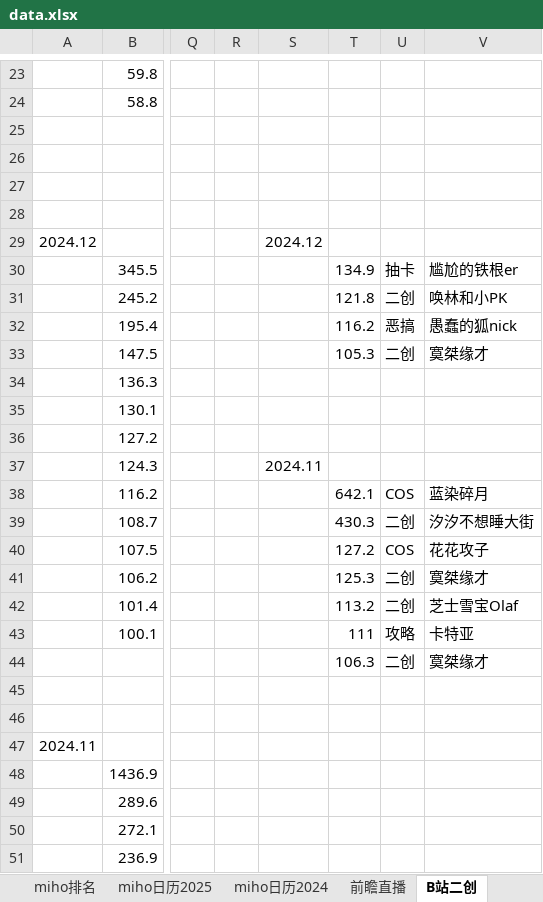
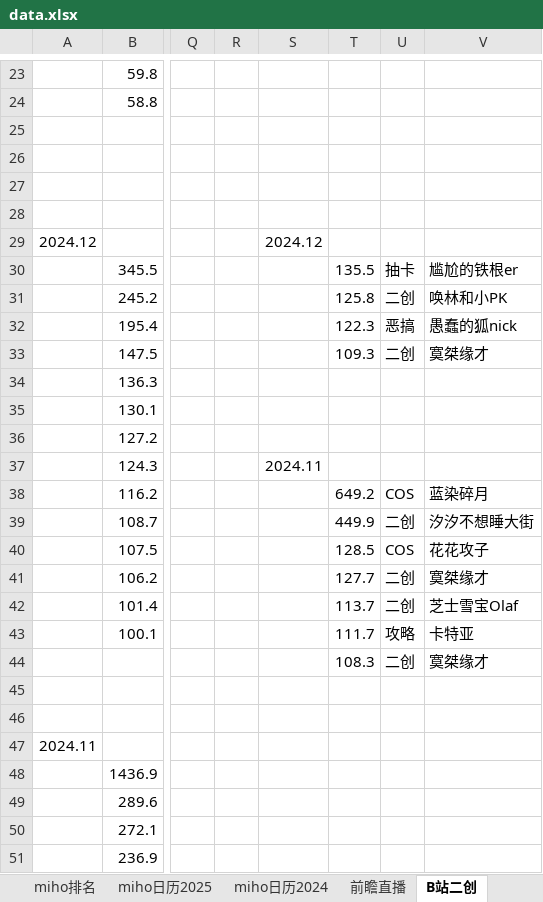
Before and after one commit to zq56745674/HSR_DATA_SERVER, an Excel workbook: doc/data.xlsx, sheet B站二创, drawn as a sheet; only a part is shown, gaps mark what is left out; values as stored, in another font and other column widths than the file's, no borders; the diff names each change by its address in the sheet, - before the commit and + after, or states it on an @@ line.

```diff
--- a/doc/data.xlsx (sheet B站二创)
+++ b/doc/data.xlsx (sheet B站二创)
-T30: 134.9
+T30: 135.5
-T31: 121.8
+T31: 125.8
-T32: 116.2
+T32: 122.3
-T33: 105.3
+T33: 109.3
-T38: 642.1
+T38: 649.2
-T39: 430.3
+T39: 449.9
-T40: 127.2
+T40: 128.5
-T41: 125.3
+T41: 127.7
-T42: 113.2
+T42: 113.7
-T43: 111
+T43: 111.7
-T44: 106.3
+T44: 108.3
```
Also changed, not shown: sheet miho排名, sheet IOS畅销榜, sheet miho日历2025, charts or pictures, doc/手游大事件日历.xlsx.
